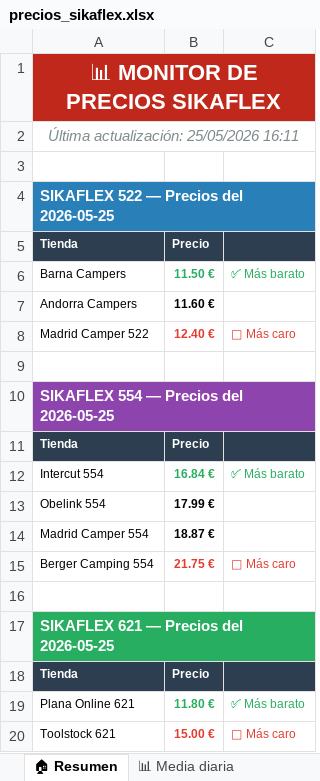
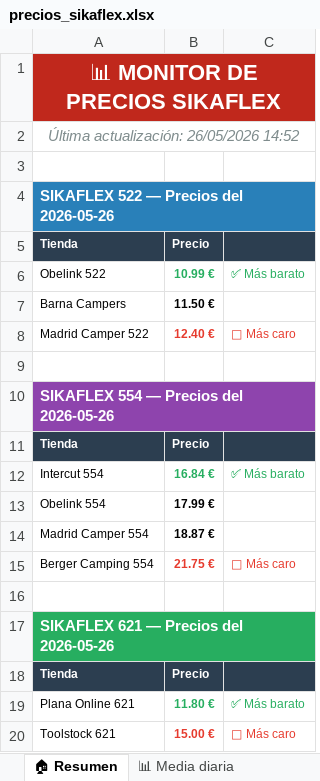
Before and after one commit to larri317/sikaflex-monitor, an Excel workbook: precios_sikaflex.xlsx, sheet 🏠 Resumen, drawn as a sheet; values as stored, in another font and other column widths than the file's, no borders; removed rows and columns are numbered as before the commit, all else as after; the diff names each change by its address in the sheet, - before the commit and + after, or states it on an @@ line.

```diff
--- a/precios_sikaflex.xlsx (sheet 🏠 Resumen)
+++ b/precios_sikaflex.xlsx (sheet 🏠 Resumen)
-A2: Última actualización: 25/05/2026 16:11
+A2: Última actualización: 26/05/2026 14:52
-A4: SIKAFLEX 522 — Precios del 2026-05-25
+A4: SIKAFLEX 522 — Precios del 2026-05-26
+row 6: Obelink 522 | 10.99 € | ✅ Más barato
-B7 text colour: #27AE60
+B7 text colour: black
-C7: ✅ Más barato
+C7: (empty)
-row 7: Andorra Campers | 11.60 €
-A10: SIKAFLEX 554 — Precios del 2026-05-25
+A10: SIKAFLEX 554 — Precios del 2026-05-26
-A17: SIKAFLEX 621 — Precios del 2026-05-25
+A17: SIKAFLEX 621 — Precios del 2026-05-26
```
Also changed, not shown: sheet 📋 Todos los precios, sheet 🔵 Sikaflex 522, sheet 🟢 Sikaflex 621, sheet 📊 Media diaria, sheet 🟣 Sikaflex 554, charts or pictures, 1 other file.
